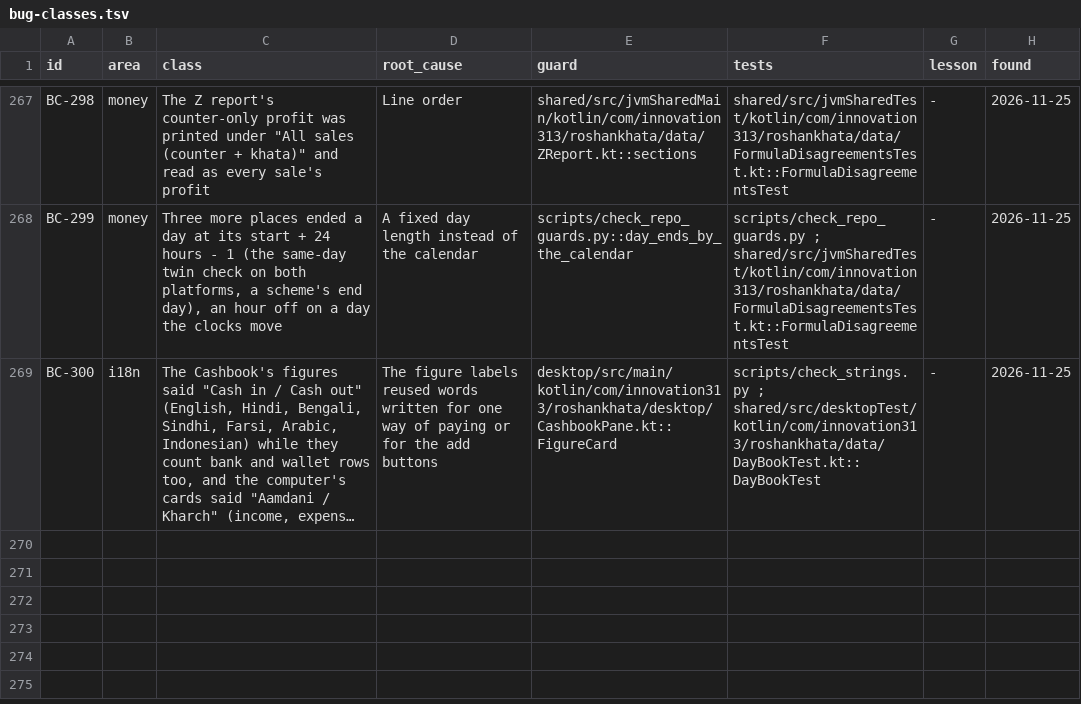
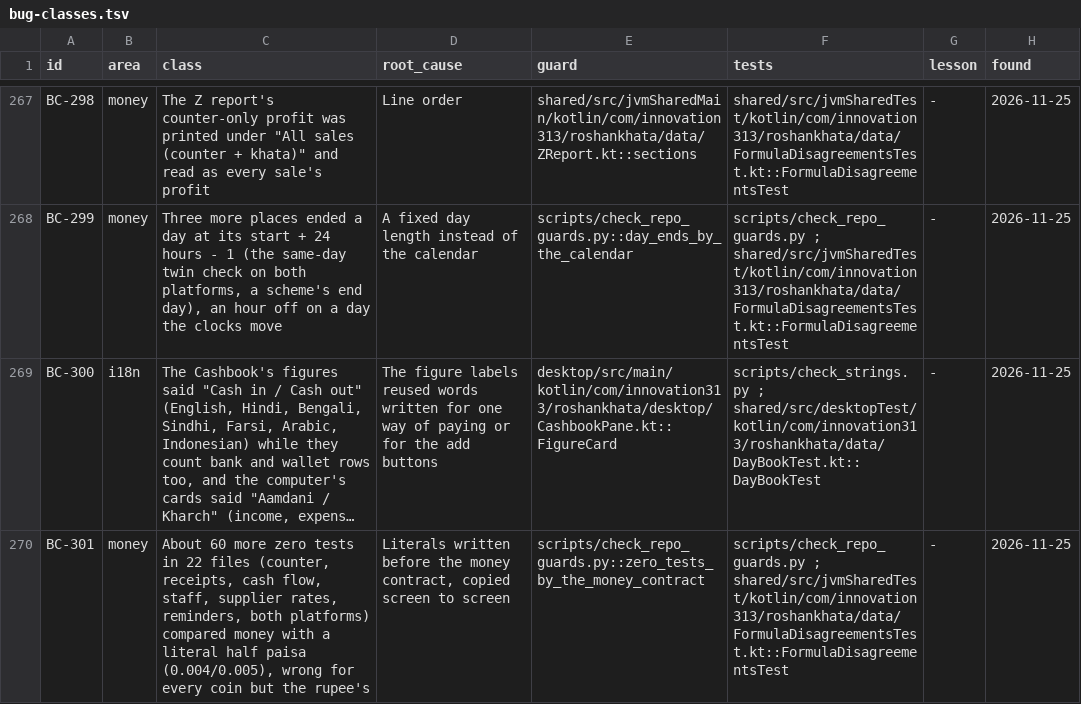
Before and after one commit to aliehtisham052-dotcom/RoshanKhata, a TSV file: docs/bug-classes.tsv, drawn as a sheet; only a part is shown, gaps mark what is left out; long unchanged cells end in …; the diff names each change by its address in the sheet, - before the commit and + after, or states it on an @@ line.

```diff
--- a/docs/bug-classes.tsv
+++ b/docs/bug-classes.tsv
+row 270: BC-301 | money | About 60 more zero tests in 22 files (counter, receipts, cash flow, staff, supplier rates, reminders, both platforms) compared money with a literal half paisa (0.004/0.005), wrong for every coin but the rupee's | Literals written before the money contract, copied screen to screen | scripts/check_repo_guards.py::zero_tests_by_the_money_contract | scripts/check_repo_guards.py ; shared/src/jvmSharedTest/kotlin/com/innovation313/roshankhata/data/FormulaDisagreementsTest.kt::FormulaDisagreementsTest | - | 2026-11-25
```
Also changed, not shown: 23 other files.
